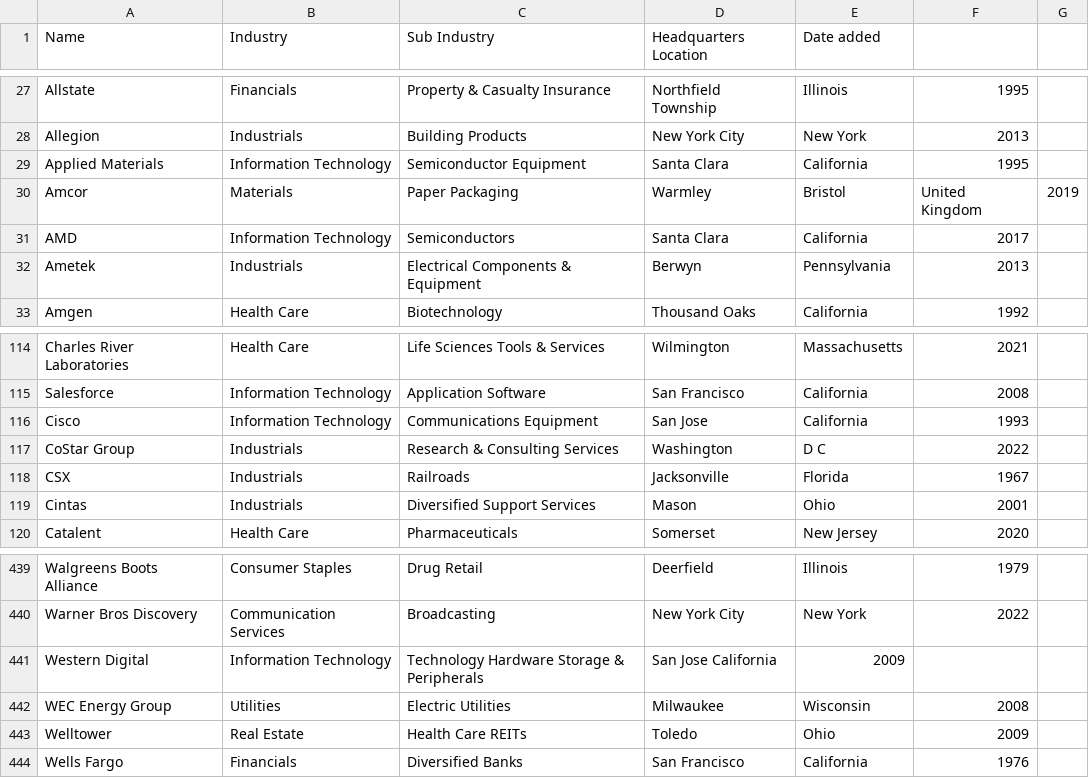
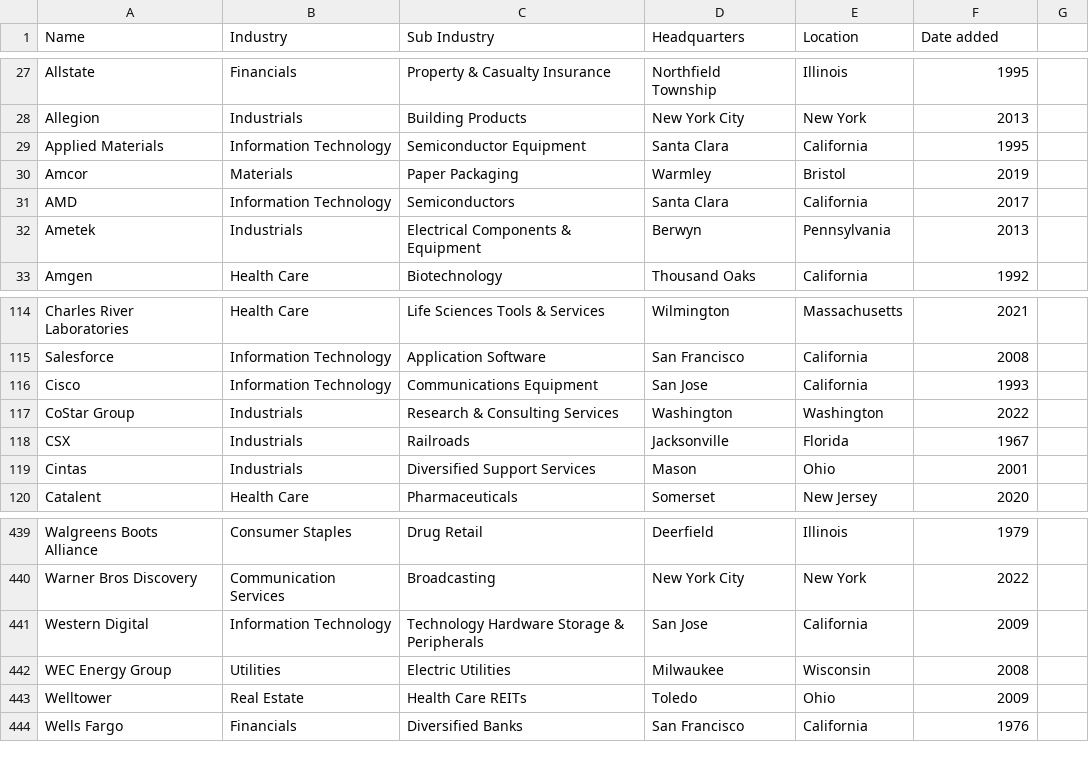
Before and after one commit to JohnattannSh/Mineria, a CSV file: mineria.CSV, drawn as a sheet; only a part is shown, gaps mark what is left out; the diff covers the shown part only.

```diff
--- a/mineria.CSV
+++ b/mineria.CSV
@@ -1 +1 @@
-Name,Industry,Sub Industry,Headquarters Location,Date added
+Name,Industry,Sub Industry,Headquarters ,Location,Date added
@@ -29,3 +29,3 @@ Allegion,Industrials,Building Products,New York City, New York,2013
 Applied Materials,Information Technology,Semiconductor Equipment,Santa Clara, California,1995
-Amcor,Materials,Paper Packaging,Warmley,  Bristol, United Kingdom,2019
+Amcor,Materials,Paper Packaging,Warmley,  Bristol,2019
 AMD,Information Technology,Semiconductors,Santa Clara, California,2017
@@ -116,3 +116,3 @@ Salesforce,Information Technology,Application Software,San Francisco, California
 Cisco,Information Technology,Communications Equipment,San Jose, California,1993
-CoStar Group,Industrials,Research & Consulting Services,Washington, D C ,2022
+CoStar Group,Industrials,Research & Consulting Services,Washington,Washington,2022
 CSX,Industrials,Railroads,Jacksonville, Florida,1967
@@ -440,3 +440,3 @@ Walgreens Boots Alliance,Consumer Staples,Drug Retail,Deerfield, Illinois,1979
 Warner Bros Discovery,Communication Services,Broadcasting,New York City, New York,2022
-Western Digital,Information Technology,Technology Hardware  Storage & Peripherals,San Jose  California,2009
+Western Digital,Information Technology,Technology Hardware  Storage & Peripherals,San Jose  ,California,2009
 WEC Energy Group,Utilities,Electric Utilities,Milwaukee, Wisconsin,2008
```
Also changed, not shown: 39 edited cells elsewhere in this file.
